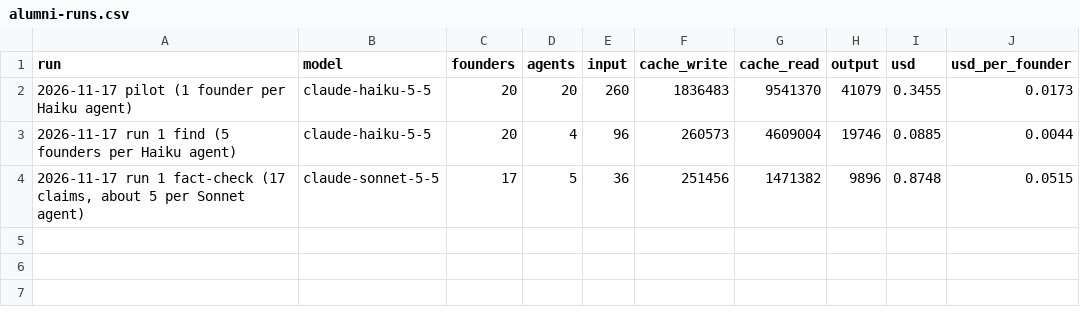
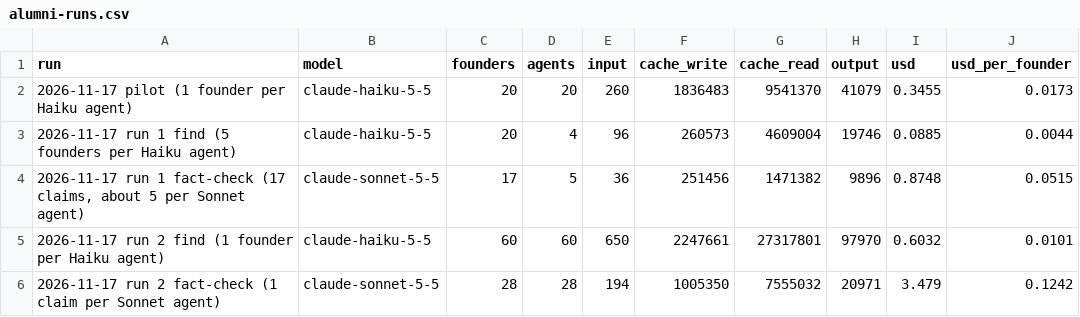
Before and after one commit to patronofalltrades/IESE-Founders-Radar-2.0, a CSV file: scraper/alumni-runs.csv, drawn as a sheet; the diff names each change by its address in the sheet, - before the commit and + after, or states it on an @@ line.

```diff
--- a/scraper/alumni-runs.csv
+++ b/scraper/alumni-runs.csv
+row 5: 2026-11-17 run 2 find (1 founder per Haiku agent) | claude-haiku-5-5 | 60 | 60 | 650 | 2247661 | 27317801 | 97970 | 0.6032 | 0.0101
+row 6: 2026-11-17 run 2 fact-check (1 claim per Sonnet agent) | claude-sonnet-5-5 | 28 | 28 | 194 | 1005350 | 7555032 | 20971 | 3.479 | 0.1242
```
Also changed, not shown: scraper/alumni-notfound.csv, scraper/alumni.csv, 2 other files.
